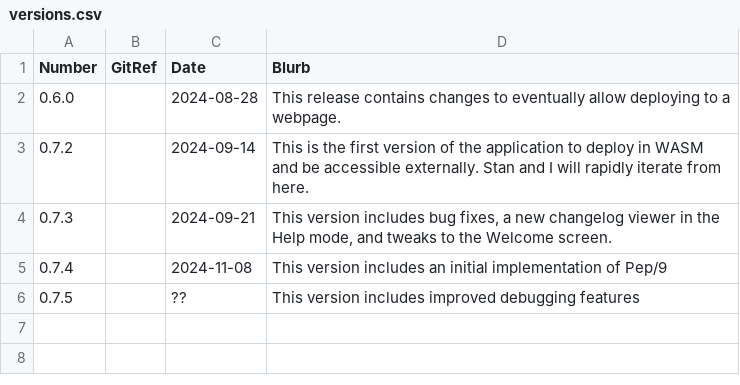
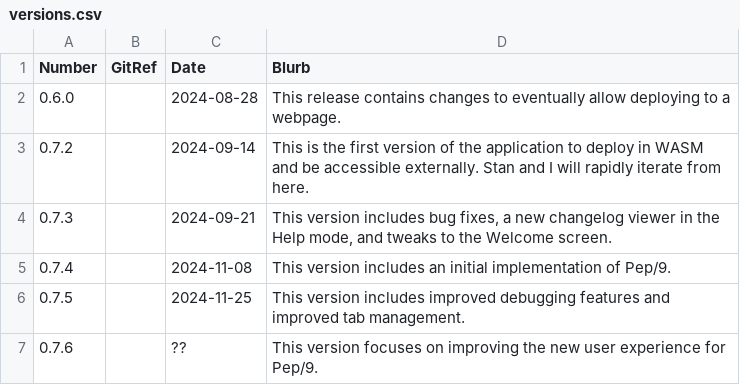
Before and after one commit to Matthew-McRaven/Pepp, a CSV file: data/changelog/versions.csv, drawn as a sheet.

```diff
--- a/data/changelog/versions.csv
+++ b/data/changelog/versions.csv
@@ -4,3 +4,4 @@ Number,GitRef,Date,Blurb
 0.7.3,,2024-09-21,"This version includes bug fixes, a new changelog viewer in the Help mode, and tweaks to the Welcome screen."
-0.7.4,,2024-11-08,"This version includes an initial implementation of Pep/9"
-0.7.5,,??,"This version includes improved debugging features"
+0.7.4,,2024-11-08,"This version includes an initial implementation of Pep/9."
+0.7.5,,2024-11-25,"This version includes improved debugging features and improved tab management."
+0.7.6,,??,"This version focuses on improving the new user experience for Pep/9."
```
Also changed, not shown: data/changelog/changes.csv, 1 other file.
